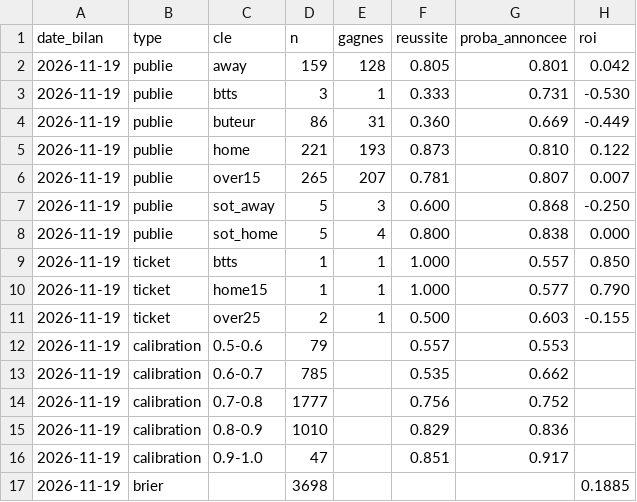
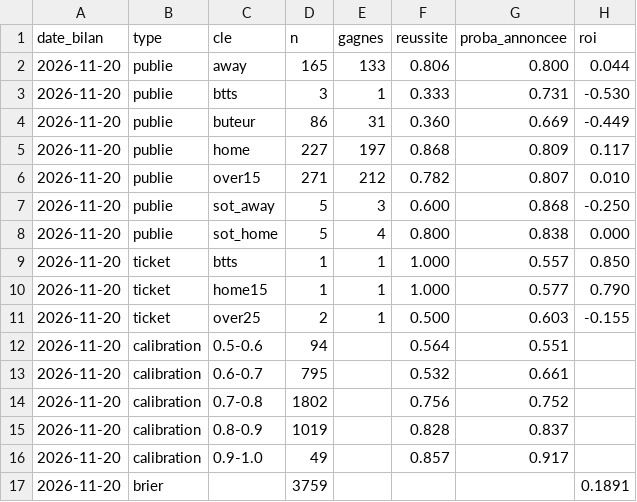
Before and after one commit to Petskllm/bot-btts, a CSV file: data/bilan.csv, drawn as a sheet.

```diff
--- a/data/bilan.csv
+++ b/data/bilan.csv
@@ -1,17 +1,17 @@
 date_bilan;type;cle;n;gagnes;reussite;proba_annoncee;roi
-2026-11-19;publie;away;159;128;0.805;0.801;0.042
-2026-11-19;publie;btts;3;1;0.333;0.731;-0.530
-2026-11-19;publie;buteur;86;31;0.360;0.669;-0.449
-2026-11-19;publie;home;221;193;0.873;0.810;0.122
-2026-11-19;publie;over15;265;207;0.781;0.807;0.007
-2026-11-19;publie;sot_away;5;3;0.600;0.868;-0.250
-2026-11-19;publie;sot_home;5;4;0.800;0.838;0.000
-2026-11-19;ticket;btts;1;1;1.000;0.557;0.850
-2026-11-19;ticket;home15;1;1;1.000;0.577;0.790
-2026-11-19;ticket;over25;2;1;0.500;0.603;-0.155
-2026-11-19;calibration;0.5-0.6;79;;0.557;0.553;
-2026-11-19;calibration;0.6-0.7;785;;0.535;0.662;
-2026-11-19;calibration;0.7-0.8;1777;;0.756;0.752;
-2026-11-19;calibration;0.8-0.9;1010;;0.829;0.836;
-2026-11-19;calibration;0.9-1.0;47;;0.851;0.917;
-2026-11-19;brier;;3698;;;;0.1885
+2026-11-20;publie;away;165;133;0.806;0.800;0.044
+2026-11-20;publie;btts;3;1;0.333;0.731;-0.530
+2026-11-20;publie;buteur;86;31;0.360;0.669;-0.449
+2026-11-20;publie;home;227;197;0.868;0.809;0.117
+2026-11-20;publie;over15;271;212;0.782;0.807;0.010
+2026-11-20;publie;sot_away;5;3;0.600;0.868;-0.250
+2026-11-20;publie;sot_home;5;4;0.800;0.838;0.000
+2026-11-20;ticket;btts;1;1;1.000;0.557;0.850
+2026-11-20;ticket;home15;1;1;1.000;0.577;0.790
+2026-11-20;ticket;over25;2;1;0.500;0.603;-0.155
+2026-11-20;calibration;0.5-0.6;94;;0.564;0.551;
+2026-11-20;calibration;0.6-0.7;795;;0.532;0.661;
+2026-11-20;calibration;0.7-0.8;1802;;0.756;0.752;
+2026-11-20;calibration;0.8-0.9;1019;;0.828;0.837;
+2026-11-20;calibration;0.9-1.0;49;;0.857;0.917;
+2026-11-20;brier;;3759;;;;0.1891
```
Also changed, not shown: 7 other files.
